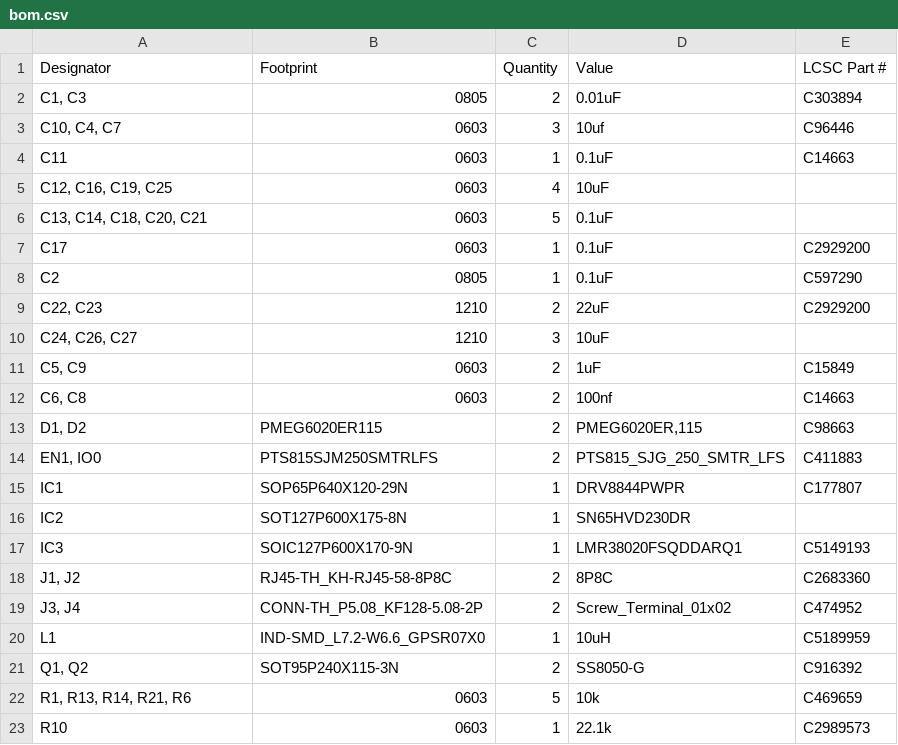
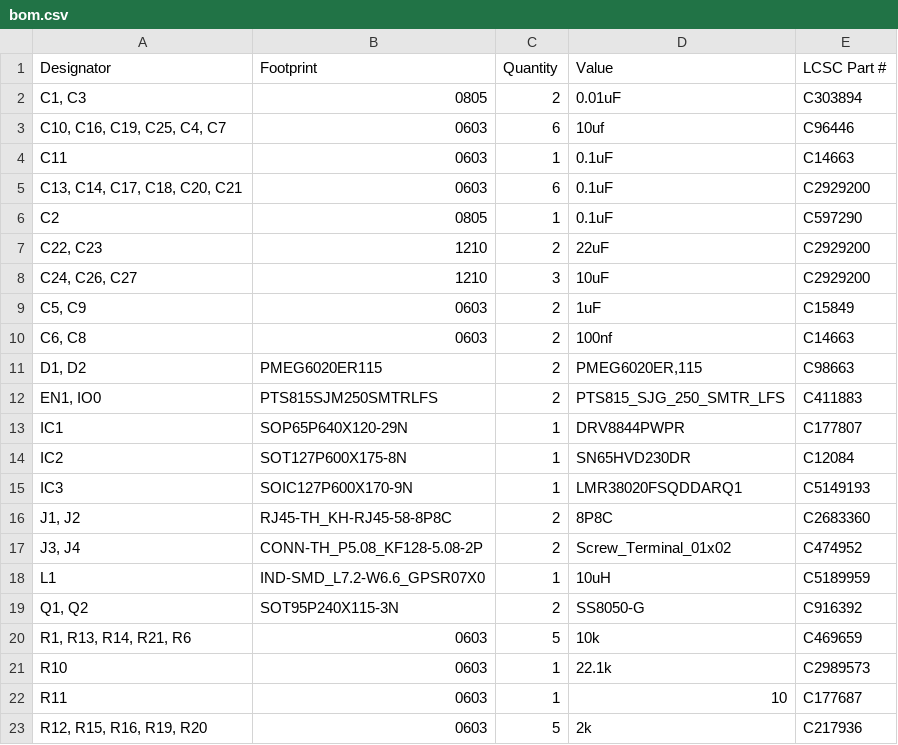
Before and after one commit to Jbruslind/PersonalProjects, a CSV file: IntegratedStepper/PCB/IntegratedStepper/production/bom.csv, drawn as a sheet; only a part is shown; the shorter side is filled out with more unchanged rows; removed rows and columns are numbered as before the commit, all else as after; the diff names each change by its address in the sheet, - before the commit and + after, or states it on an @@ line.

```diff
--- a/IntegratedStepper/PCB/IntegratedStepper/production/bom.csv
+++ b/IntegratedStepper/PCB/IntegratedStepper/production/bom.csv
-A3 (Designator): C10, C4, C7
+A3 (Designator): C10, C16, C19, C25, C4, C7
-C3 (Quantity): 3
+C3 (Quantity): 6
-row 5: C12, C16, C19, C25 | 0603 | 4 | 10uF
-row 6: C13, C14, C18, C20, C21 | 0603 | 5 | 0.1uF
-A5 (Designator): C17
+A5 (Designator): C13, C14, C17, C18, C20, C21
-C5 (Quantity): 1
+C5 (Quantity): 6
-E8 (LCSC Part #): (empty)
+E8 (LCSC Part #): C2929200
-E14 (LCSC Part #): (empty)
+E14 (LCSC Part #): C12084
```
Also changed, not shown: IntegratedStepper/PCB/IntegratedStepper/production/designators.csv, IntegratedStepper/PCB/IntegratedStepper/production/positions.csv, 23 other files.
